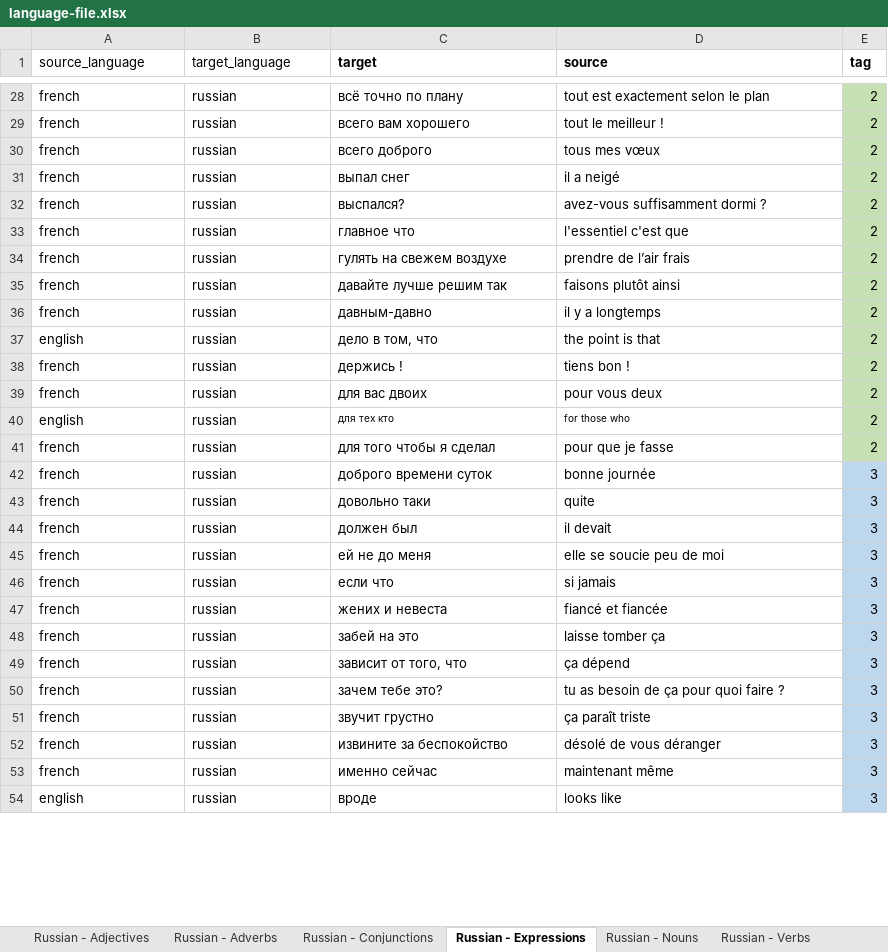
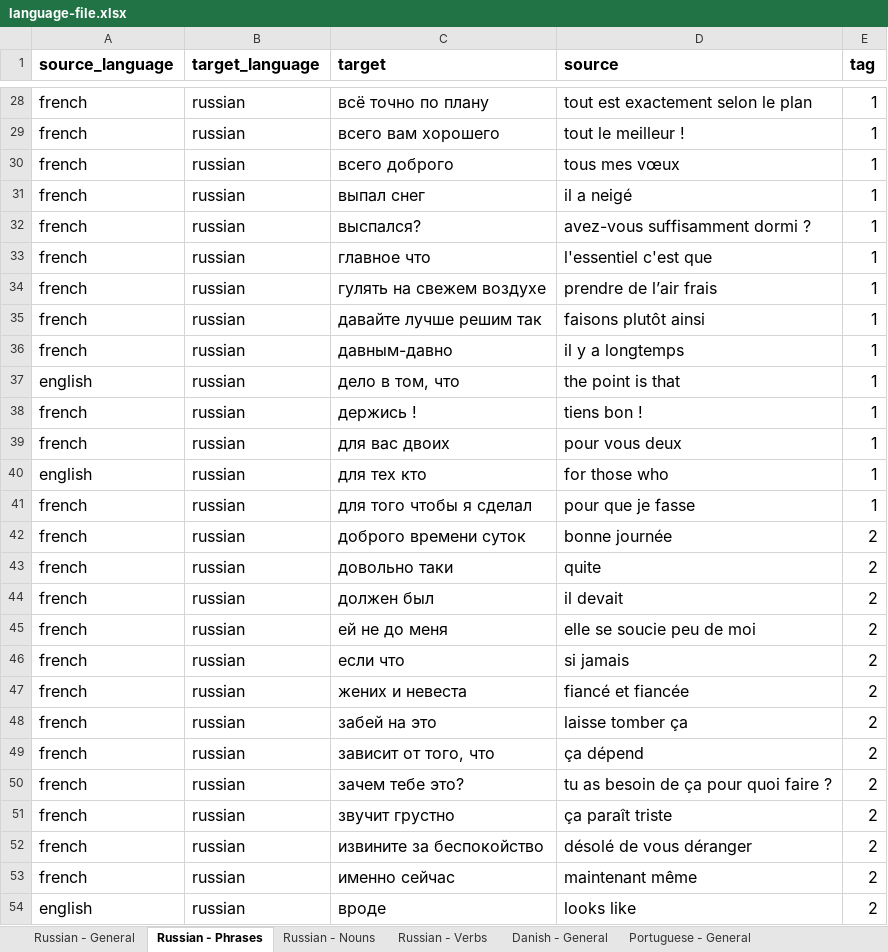
Before and after one commit to ThomasGourouza/vocabulary, an Excel workbook: src/assets/language-file.xlsx, sheet Russian - Phrases, drawn as a sheet; only a part is shown, gaps mark what is left out; values as stored, in another font and other column widths than the file's, no borders; the diff covers the shown part only; the diff names each change by its address in the sheet, - before the commit and + after, or states it on an @@ line.

```diff
--- a/src/assets/language-file.xlsx (sheet Russian - Phrases)
+++ b/src/assets/language-file.xlsx (sheet Russian - Phrases)
-sheet tab: Russian - Adjectives
+sheet tab: Russian - General
-sheet tab: Russian - Expressions
+sheet tab: Russian - Phrases
-sheet tab: Russian - Adverbs
-sheet tab: Russian - Conjunctions
+sheet tab: Danish - General
+sheet tab: Portuguese - General
@@ A1:E54 text size: larger @@
-A1:B1 bold: off
+A1:B1 bold: on
-E28:E41 (tag): 2
+E28:E41 (tag): 1
-E28:E41 fill: #C6E0B4
+E28:E41 fill: none
-E42:E54 (tag): 3
+E42:E54 (tag): 2
-E42:E54 fill: #BDD7EE
+E42:E54 fill: none
```
Also changed, not shown: 153 edited cells and cell formats elsewhere in this sheet, sheet Russian - General, sheet Russian - Verbs, sheet Russian - Nouns, other sheet tabs, 4 other files.
